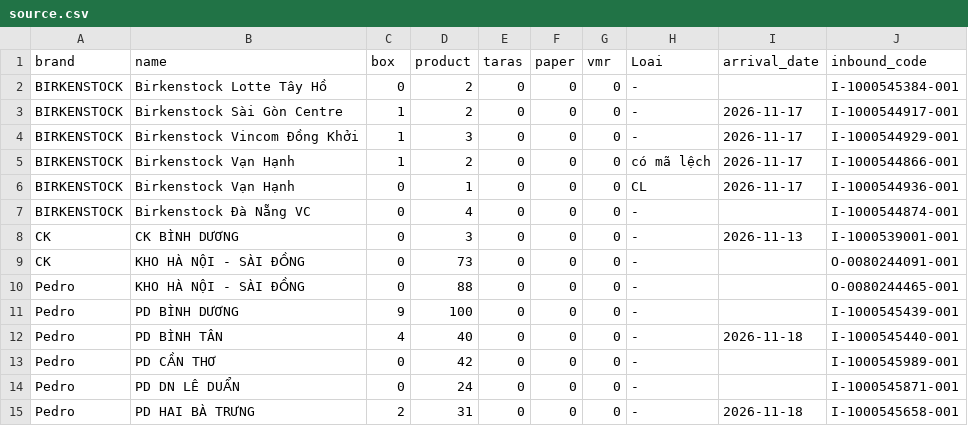
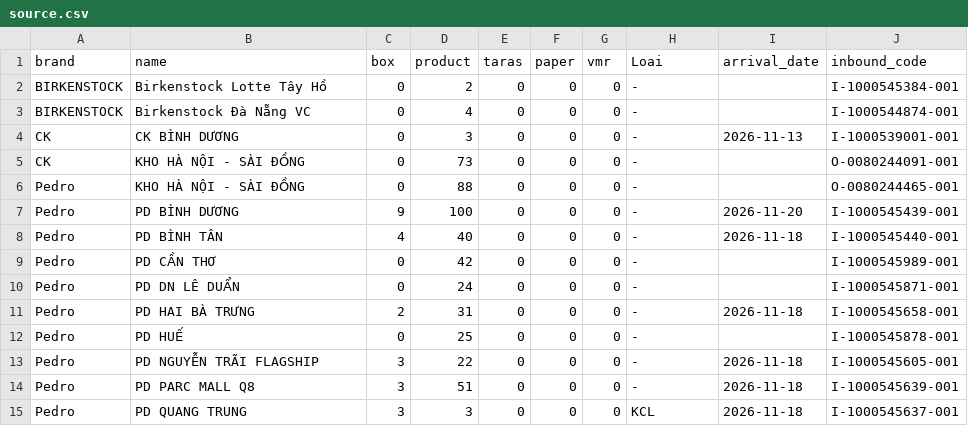
Before and after one commit to thuanmaison113-boop/newinbound, a CSV file: source.csv, drawn as a sheet; only a part is shown; the shorter side is filled out with more unchanged rows.

Commit message:
Update data 2026-11-20 10:41

```diff
--- a/source.csv
+++ b/source.csv
@@ -2,6 +2,2 @@ brand,name,box,product,taras,paper,vmr,Loai,arrival_date,inbound_code
 BIRKENSTOCK,Birkenstock Lotte Tây Hồ,0,2,0,0,0,-,,I-1000545384-001
-BIRKENSTOCK,Birkenstock Sài Gòn Centre,1,2,0,0,0,-,2026-11-17,I-1000544917-001
-BIRKENSTOCK,Birkenstock Vincom Đồng Khởi,1,3,0,0,0,-,2026-11-17,I-1000544929-001
-BIRKENSTOCK,Birkenstock Vạn Hạnh,1,2,0,0,0,có mã lệch,2026-11-17,I-1000544866-001
-BIRKENSTOCK,Birkenstock Vạn Hạnh,0,1,0,0,0,CL,2026-11-17,I-1000544936-001
 BIRKENSTOCK,Birkenstock Đà Nẵng VC,0,4,0,0,0,-,,I-1000544874-001
@@ -10,3 +6,3 @@ CK,KHO HÀ NỘI - SÀI ĐỒNG,0,73,0,0,0,-,,O-0080244091-001
 Pedro,KHO HÀ NỘI - SÀI ĐỒNG,0,88,0,0,0,-,,O-0080244465-001
-Pedro,PD BÌNH DƯƠNG,9,100,0,0,0,-,,I-1000545439-001
+Pedro,PD BÌNH DƯƠNG,9,100,0,0,0,-,2026-11-20,I-1000545439-001
 Pedro,PD BÌNH TÂN,4,40,0,0,0,-,2026-11-18,I-1000545440-001
```
